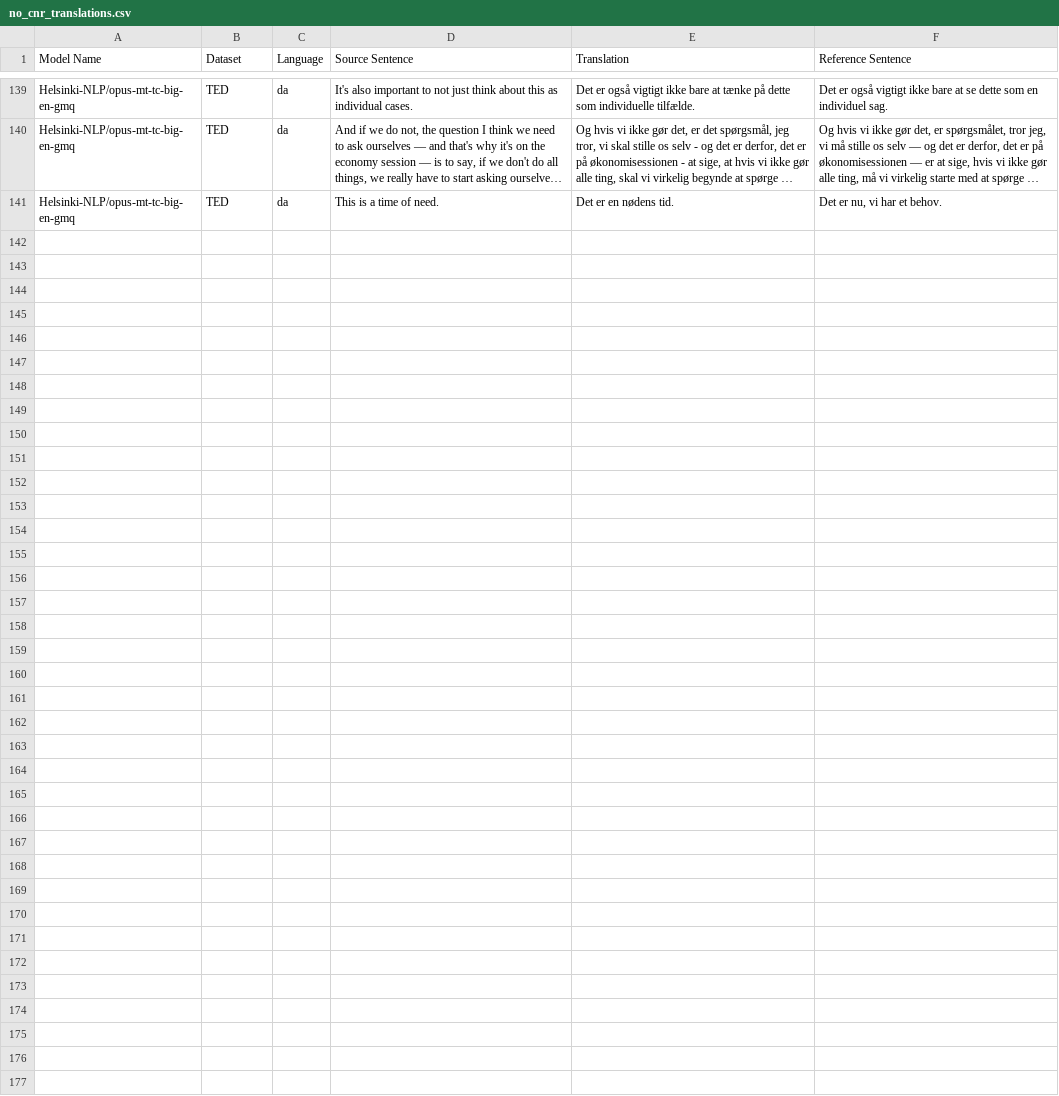
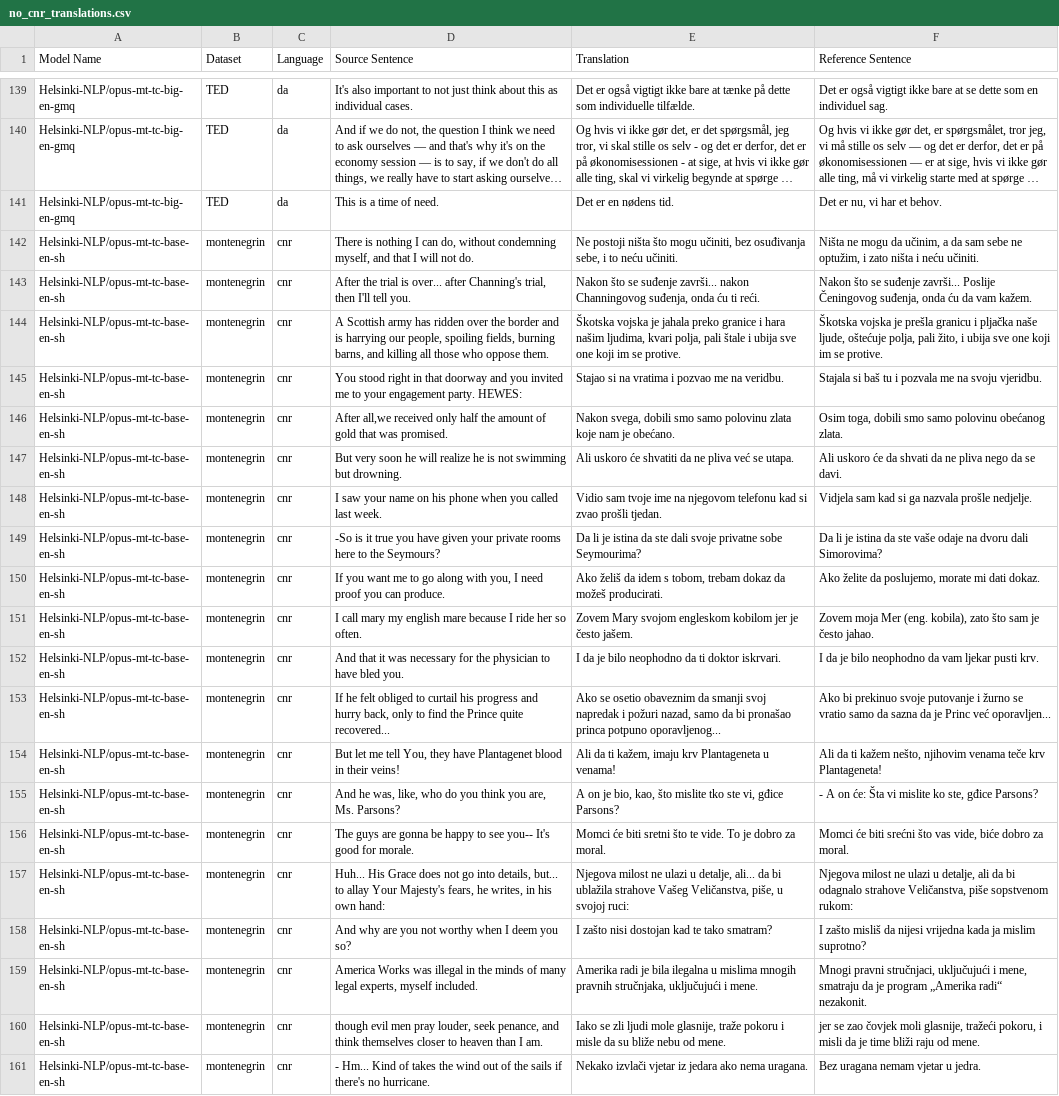
Before and after one commit to mayacou/Babel-Local-Host-Test, a CSV file: data/translations/no_cnr_translations.csv, drawn as a sheet; only a part is shown, gaps mark what is left out; long unchanged cells end in …; the diff names each change by its address in the sheet, - before the commit and + after, or states it on an @@ line.

Commit message:
finished testing montenegrin

```diff
--- a/data/translations/no_cnr_translations.csv
+++ b/data/translations/no_cnr_translations.csv
+row 142: Helsinki-NLP/opus-mt-tc-base-en-sh | montenegrin | cnr | There is nothing I can do, without condemning myself, and that I will not do. | Ne postoji ništa što mogu učiniti, bez osuđivanja sebe, i to neću učiniti. | Ništa ne mogu da učinim, a da sam sebe ne optužim, i zato ništa i neću učiniti.
+row 143: Helsinki-NLP/opus-mt-tc-base-en-sh | montenegrin | cnr | After the trial is over... after Channing's trial, then I'll tell you. | Nakon što se suđenje završi... nakon Channingovog suđenja, onda ću ti reći. | Nakon što se suđenje završi... Poslije Čeningovog suđenja, onda ću da vam kažem.
+row 144: Helsinki-NLP/opus-mt-tc-base-en-sh | montenegrin | cnr | A Scottish army has ridden over the border and is harrying our people, spoiling fields, burning barns, and killing all those who oppose them. | Škotska vojska je jahala preko granice i hara našim ljudima, kvari polja, pali štale i ubija sve one koji im se protive. | Škotska vojska je prešla granicu i pljačka naše ljude, oštećuje polja, pali žito, i ubija sve one koji im se protive.
+row 145: Helsinki-NLP/opus-mt-tc-base-en-sh | montenegrin | cnr | You stood right in that doorway and you invited me to your engagement party. HEWES: | Stajao si na vratima i pozvao me na veridbu. | Stajala si baš tu i pozvala me na svoju vjeridbu.
+row 146: Helsinki-NLP/opus-mt-tc-base-en-sh | montenegrin | cnr | After all,we received only half the amount of gold that was promised. | Nakon svega, dobili smo samo polovinu zlata koje nam je obećano. | Osim toga, dobili smo samo polovinu obećanog zlata.
+row 147: Helsinki-NLP/opus-mt-tc-base-en-sh | montenegrin | cnr | But very soon he will realize he is not swimming but drowning. | Ali uskoro će shvatiti da ne pliva već se utapa. | Ali uskoro će da shvati da ne pliva nego da se davi.
+row 148: Helsinki-NLP/opus-mt-tc-base-en-sh | montenegrin | cnr | I saw your name on his phone when you called last week. | Vidio sam tvoje ime na njegovom telefonu kad si zvao prošli tjedan. | Vidjela sam kad si ga nazvala prošle nedjelje.
+row 149: Helsinki-NLP/opus-mt-tc-base-en-sh | montenegrin | cnr | -So is it true you have given your private rooms here to the Seymours? | Da li je istina da ste dali svoje privatne sobe Seymourima? | Da li je istina da ste vaše odaje na dvoru dali Simorovima?
+row 150: Helsinki-NLP/opus-mt-tc-base-en-sh | montenegrin | cnr | If you want me to go along with you, I need proof you can produce. | Ako želiš da idem s tobom, trebam dokaz da možeš producirati. | Ako želite da poslujemo, morate mi dati dokaz.
+row 151: Helsinki-NLP/opus-mt-tc-base-en-sh | montenegrin | cnr | I call mary my english mare because I ride her so often. | Zovem Mary svojom engleskom kobilom jer je često jašem. | Zovem moja Mer (eng. kobila), zato što sam je često jahao.
+row 152: Helsinki-NLP/opus-mt-tc-base-en-sh | montenegrin | cnr | And that it was necessary for the physician to have bled you. | I da je bilo neophodno da ti doktor iskrvari. | I da je bilo neophodno da vam ljekar pusti krv.
+row 153: Helsinki-NLP/opus-mt-tc-base-en-sh | montenegrin | cnr | If he felt obliged to curtail his progress and hurry back, only to find the Prince quite recovered... | Ako se osetio obaveznim da smanji svoj napredak i požuri nazad, samo da bi pronašao princa potpuno oporavljenog... | Ako bi prekinuo svoje putovanje i žurno se vratio samo da sazna da je Princ već oporavljen...
+row 154: Helsinki-NLP/opus-mt-tc-base-en-sh | montenegrin | cnr | But let me tell You, they have Plantagenet blood in their veins! | Ali da ti kažem, imaju krv Plantageneta u venama! | Ali da ti kažem nešto, njihovim venama teče krv Plantageneta!
+row 155: Helsinki-NLP/opus-mt-tc-base-en-sh | montenegrin | cnr | And he was, like, who do you think you are, Ms. Parsons? | A on je bio, kao, što mislite tko ste vi, gđice Parsons? | - A on će: Šta vi mislite ko ste, gđice Parsons?
+row 156: Helsinki-NLP/opus-mt-tc-base-en-sh | montenegrin | cnr | The guys are gonna be happy to see you-- It's good for morale. | Momci će biti sretni što te vide. To je dobro za moral. | Momci će biti srećni što vas vide, biće dobro za moral.
+row 157: Helsinki-NLP/opus-mt-tc-base-en-sh | montenegrin | cnr | Huh... His Grace does not go into details, but... to allay Your Majesty's fears, he writes, in his own hand: | Njegova milost ne ulazi u detalje, ali... da bi ublažila strahove Vašeg Veličanstva, piše, u svojoj ruci: | Njegova milost ne ulazi u detalje, ali da bi odagnalo strahove Veličanstva, piše sopstvenom rukom:
+row 158: Helsinki-NLP/opus-mt-tc-base-en-sh | montenegrin | cnr | And why are you not worthy when I deem you so? | I zašto nisi dostojan kad te tako smatram? | I zašto misliš da nijesi vrijedna kada ja mislim suprotno?
+row 159: Helsinki-NLP/opus-mt-tc-base-en-sh | montenegrin | cnr | America Works was illegal in the minds of many legal experts, myself included. | Amerika radi je bila ilegalna u mislima mnogih pravnih stručnjaka, uključujući i mene. | Mnogi pravni stručnjaci, uključujući i mene, smatraju da je program „Amerika radi“ nezakonit.
+row 160: Helsinki-NLP/opus-mt-tc-base-en-sh | montenegrin | cnr | though evil men pray louder, seek penance, and think themselves closer to heaven than I am. | Iako se zli ljudi mole glasnije, traže pokoru i misle da su bliže nebu od mene. | jer se zao čovjek moli glasnije, tražeći pokoru, i misli da je time bliži raju od mene.
+row 161: Helsinki-NLP/opus-mt-tc-base-en-sh | montenegrin | cnr | - Hm... Kind of takes the wind out of the sails if there's no hurricane. | Nekako izvlači vjetar iz jedara ako nema uragana. | Bez uragana nemam vjetar u jedra.
```
Also changed, not shown: data/scores/no_cnr_results.csv, 2 other files.
